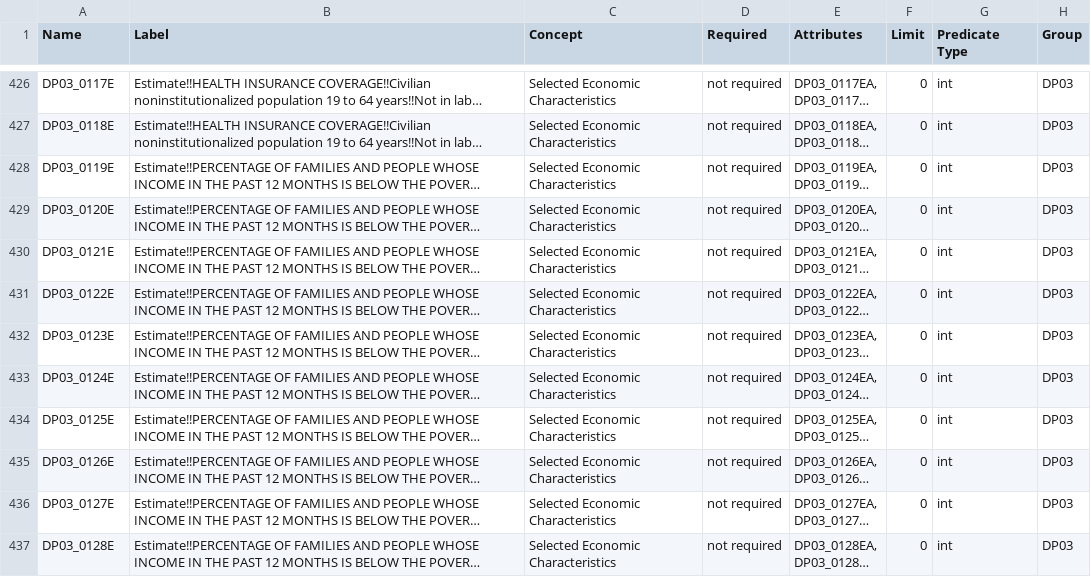
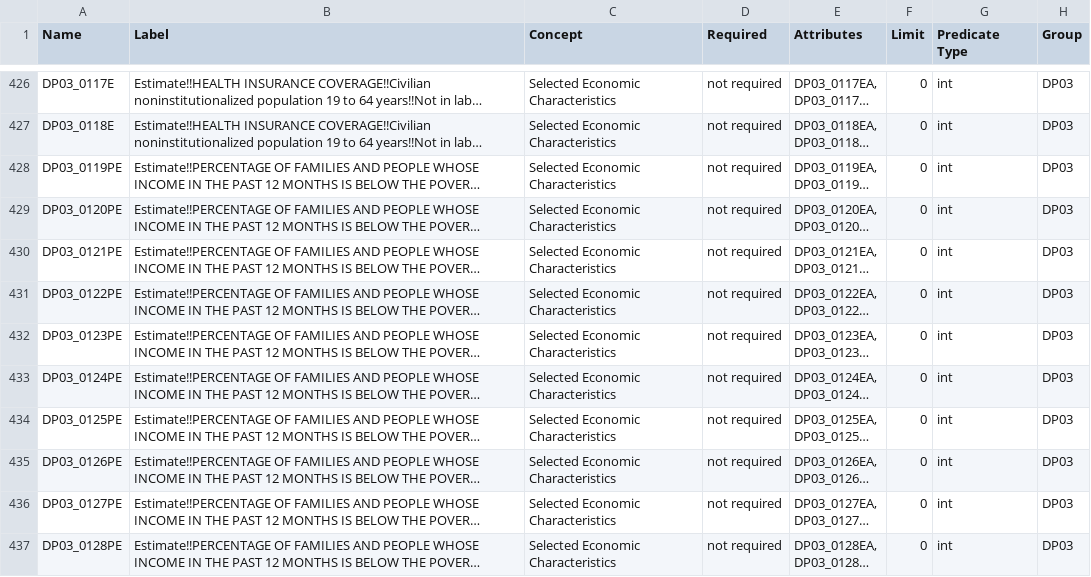
Before and after one commit to keverage-guan/RA-Work, a CSV file: acs/variables/variables_acs5_2022.csv, drawn as a sheet; only a part is shown, gaps mark what is left out; long unchanged cells end in …; the diff covers the shown part only; the diff names each change by its address in the sheet, - before the commit and + after, or states it on an @@ line.

```diff
--- a/acs/variables/variables_acs5_2022.csv
+++ b/acs/variables/variables_acs5_2022.csv
-A428 (Name): DP03_0119E
+A428 (Name): DP03_0119PE
-A429 (Name): DP03_0120E
+A429 (Name): DP03_0120PE
-A430 (Name): DP03_0121E
+A430 (Name): DP03_0121PE
-A431 (Name): DP03_0122E
+A431 (Name): DP03_0122PE
-A432 (Name): DP03_0123E
+A432 (Name): DP03_0123PE
-A433 (Name): DP03_0124E
+A433 (Name): DP03_0124PE
-A434 (Name): DP03_0125E
+A434 (Name): DP03_0125PE
-A435 (Name): DP03_0126E
+A435 (Name): DP03_0126PE
-A436 (Name): DP03_0127E
+A436 (Name): DP03_0127PE
-A437 (Name): DP03_0128E
+A437 (Name): DP03_0128PE
```
Also changed, not shown: 10 edited cells elsewhere in this file, 8 other files.
